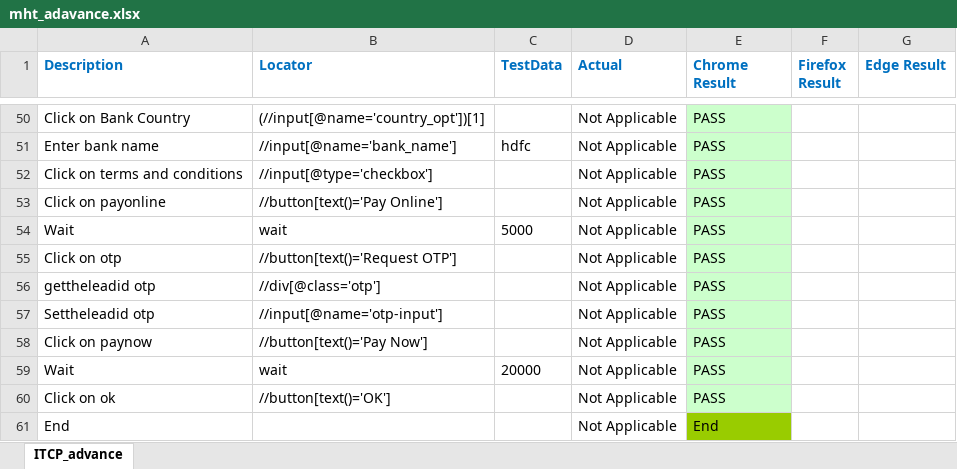
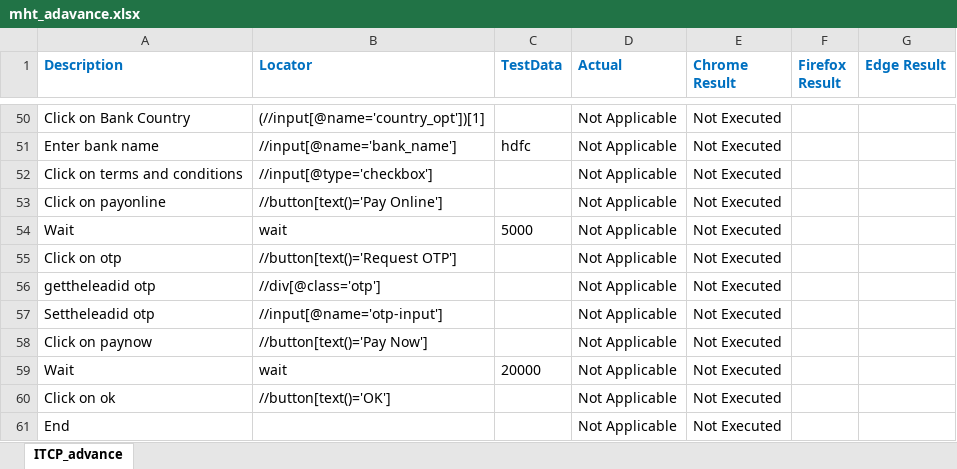
Before and after one commit to DurgaParameswari/MultipleBroswers, an Excel workbook: TestCasesinExcell/MHT/mht_adavance.xlsx, sheet ITCP_advance, drawn as a sheet; only a part is shown, gaps mark what is left out; values as stored, in another font and other column widths than the file's, no borders; the diff covers the shown part only; the diff names each change by its address in the sheet, - before the commit and + after, or states it on an @@ line.

```diff
--- a/TestCasesinExcell/MHT/mht_adavance.xlsx (sheet ITCP_advance)
+++ b/TestCasesinExcell/MHT/mht_adavance.xlsx (sheet ITCP_advance)
-E50:E60 (Chrome Result): PASS
+E50:E60 (Chrome Result): Not Executed
-E50:E60 fill: #CCFFCC
+E50:E60 fill: none
-E61 (Chrome Result): End
+E61 (Chrome Result): Not Executed
-E61 fill: #99CC00
+E61 fill: none
```
Also changed, not shown: 30 edited cells and cell formats elsewhere in this sheet, 43 other files.
